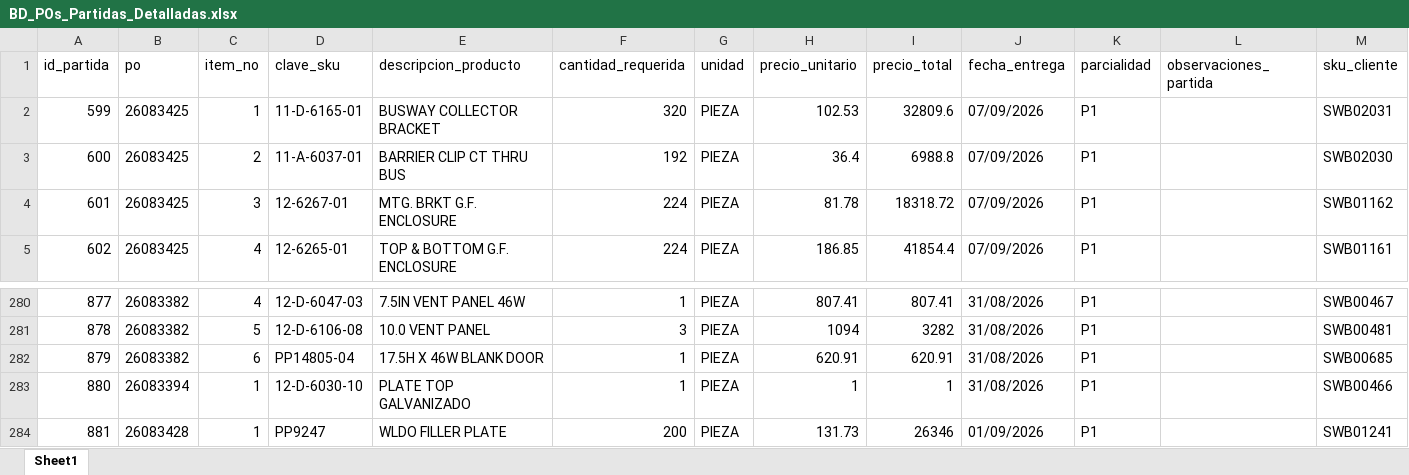
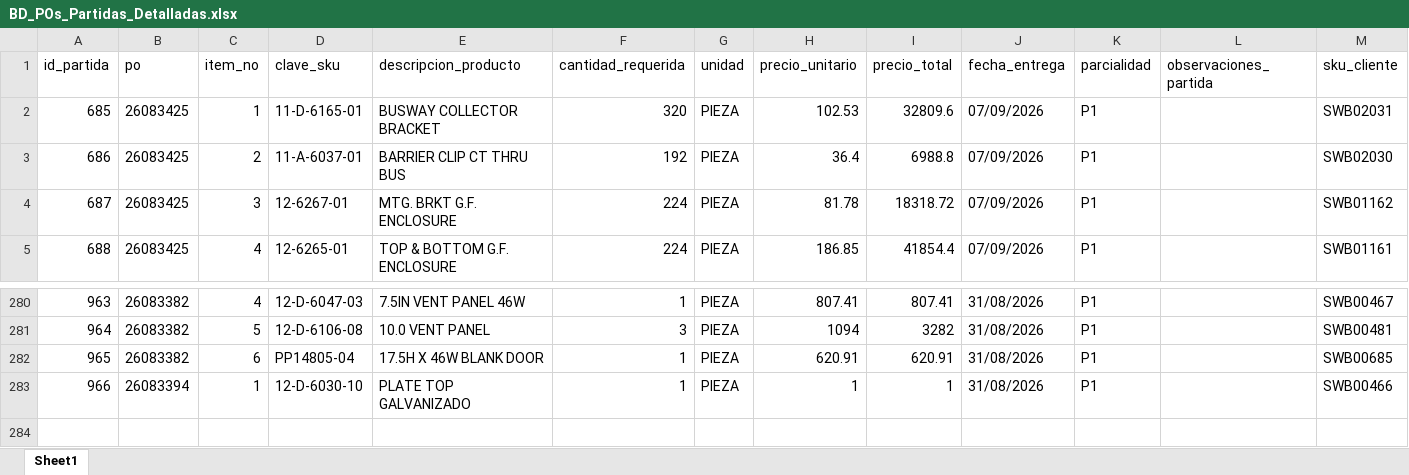
Before and after one commit to jesusalbertomoraleslopez-byte/sigrama_po_tracker, an Excel workbook: data/BD_POs_Partidas_Detalladas.xlsx, sheet Sheet1, drawn as a sheet; only a part is shown, gaps mark what is left out; values as stored, in another font and other column widths than the file's, no borders; the diff names each change by its address in the sheet, - before the commit and + after, or states it on an @@ line.

Commit message:
auto-backup: data/BD_POs_Partidas_Detalladas.xlsx @ 2026-09-01 13:41

```diff
--- a/data/BD_POs_Partidas_Detalladas.xlsx (sheet Sheet1)
+++ b/data/BD_POs_Partidas_Detalladas.xlsx (sheet Sheet1)
@@ column A (id_partida) renumbered between rows 2 and 283 @@
-row 284: 881 | 26083428 | 1 | PP9247 | WLDO FILLER PLATE | 200 | PIEZA | 131.73 | 26346 | 01/09/2026 | P1 |  | SWB01241
```
